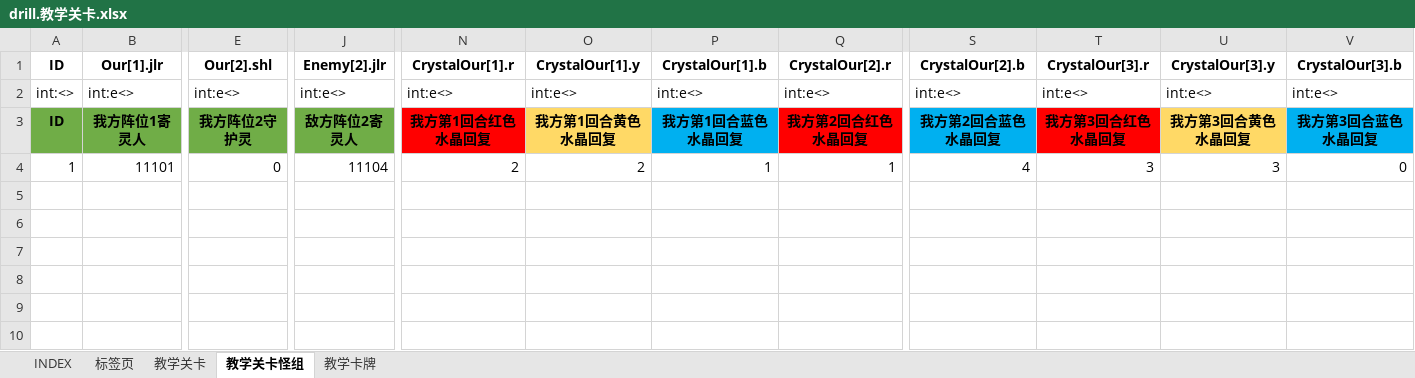
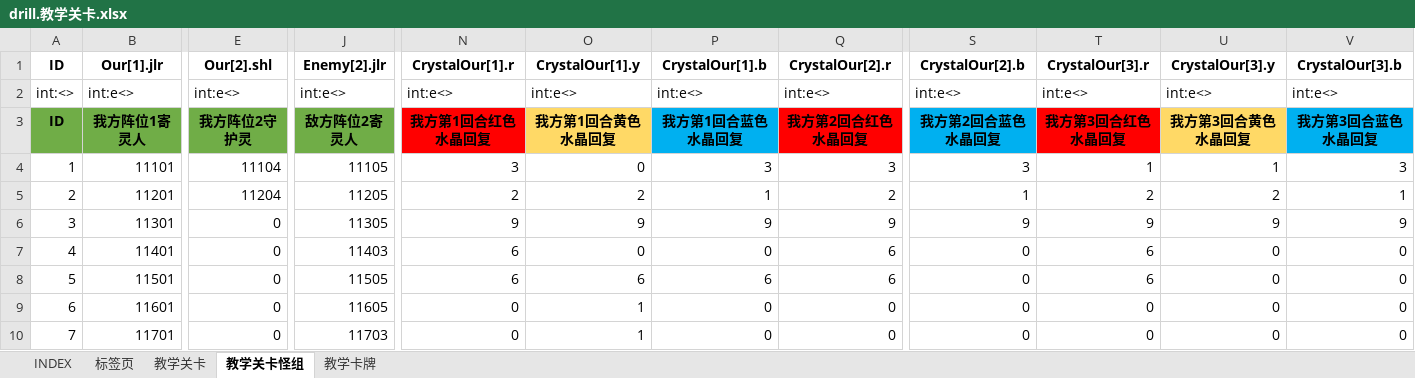
Before and after one commit to hataksumo/ExcelToLua, an Excel workbook: Excel/镇魂街/drill.教学关卡.xlsx, sheet 教学关卡怪组, drawn as a sheet; only a part is shown, gaps mark what is left out; values as stored, in another font and other column widths than the file's, no borders; rows hold the shown columns only; the diff covers the shown part only; the diff names each change by its address in the sheet, - before the commit and + after, or states it on an @@ line.

```diff
--- a/Excel/镇魂街/drill.教学关卡.xlsx (sheet 教学关卡怪组)
+++ b/Excel/镇魂街/drill.教学关卡.xlsx (sheet 教学关卡怪组)
-E4 (Our[2].shl): 0
+E4 (Our[2].shl): 11104
-J4 (Enemy[2].jlr): 11104
+J4 (Enemy[2].jlr): 11105
-N4 (CrystalOur[1].r): 2
+N4 (CrystalOur[1].r): 3
-O4 (CrystalOur[1].y): 2
+O4 (CrystalOur[1].y): 0
-P4 (CrystalOur[1].b): 1
+P4 (CrystalOur[1].b): 3
-Q4 (CrystalOur[2].r): 1
+Q4 (CrystalOur[2].r): 3
-S4 (CrystalOur[2].b): 4
+S4 (CrystalOur[2].b): 3
-T4 (CrystalOur[3].r): 3
+T4 (CrystalOur[3].r): 1
-U4 (CrystalOur[3].y): 3
+U4 (CrystalOur[3].y): 1
-V4 (CrystalOur[3].b): 0
+V4 (CrystalOur[3].b): 3
+row 5: 2 | 11201 | 11204 | 11205 | 2 | 2 | 1 | 2 | 1 | 2 | 2 | 1
+row 6: 3 | 11301 | 0 | 11305 | 9 | 9 | 9 | 9 | 9 | 9 | 9 | 9
+row 7: 4 | 11401 | 0 | 11403 | 6 | 0 | 0 | 6 | 0 | 6 | 0 | 0
+row 8: 5 | 11501 | 0 | 11505 | 6 | 6 | 6 | 6 | 0 | 6 | 0 | 0
+row 9: 6 | 11601 | 0 | 11605 | 0 | 1 | 0 | 0 | 0 | 0 | 0 | 0
+row 10: 7 | 11701 | 0 | 11703 | 0 | 1 | 0 | 0 | 0 | 0 | 0 | 0
```
Also changed, not shown: 6 edited cells elsewhere in this sheet, sheet 教学卡牌, sheet 教学关卡, sheet 标签页, Excel/镇魂街/card.卡牌表.xlsx, Excel/镇魂街/drop.掉落表.xlsx, 17 other files.
